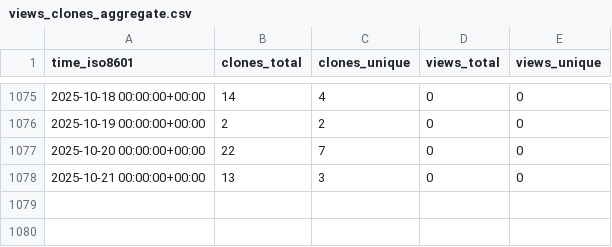
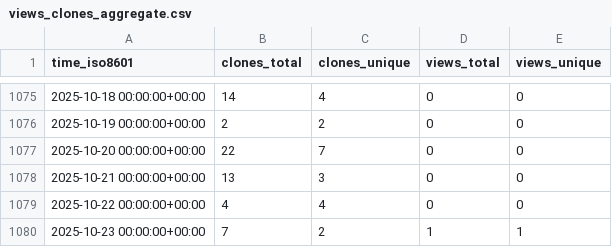
Before and after one commit to EOL/computer-vision-with-EOL-images, a CSV file: aubricot/computer_vision_with_eol_images/ghrs-data/views_clones_aggregate.csv, drawn as a sheet; only a part is shown, gaps mark what is left out.

```diff
--- a/aubricot/computer_vision_with_eol_images/ghrs-data/views_clones_aggregate.csv
+++ b/aubricot/computer_vision_with_eol_images/ghrs-data/views_clones_aggregate.csv
@@ -1078 +1078,3 @@ time_iso8601,clones_total,clones_unique,views_total,views_unique
 2025-10-21 00:00:00+00:00,13,3,0,0
+2025-10-22 00:00:00+00:00,4,4,0,0
+2025-10-23 00:00:00+00:00,7,2,1,1
```
Also changed, not shown: 1 other file.
